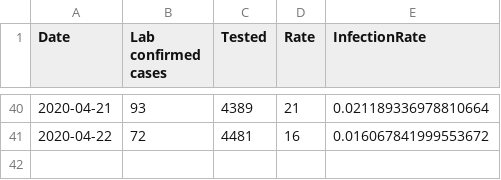
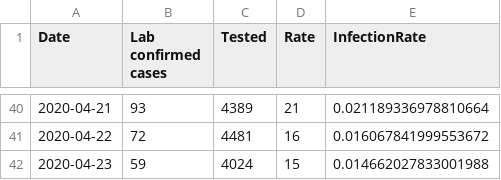
Before and after one commit to nikolajthams/COVID-19, a CSV file: code/data/ssi_processed_daily.csv, drawn as a sheet; only a part is shown, gaps mark what is left out.

```diff
--- a/code/data/ssi_processed_daily.csv
+++ b/code/data/ssi_processed_daily.csv
@@ -41 +41,2 @@ Date,Lab confirmed cases,Tested,Rate,InfectionRate
 2020-04-22,72,4481,16,0.016067841999553672
+2020-04-23,59,4024,15,0.014662027833001988
```
Also changed, not shown: code/data/ssi_processed_agegroups.csv, 1 other file.
